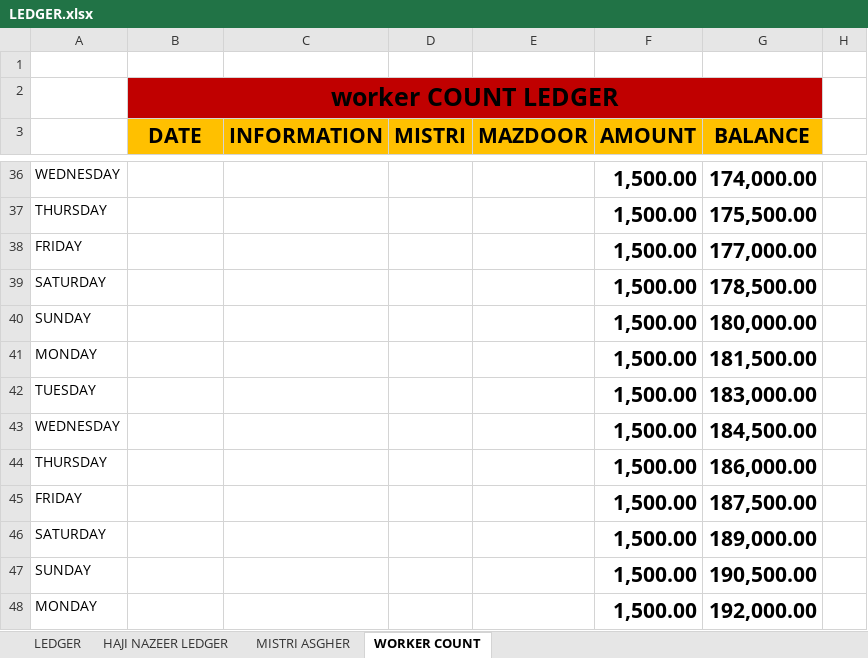
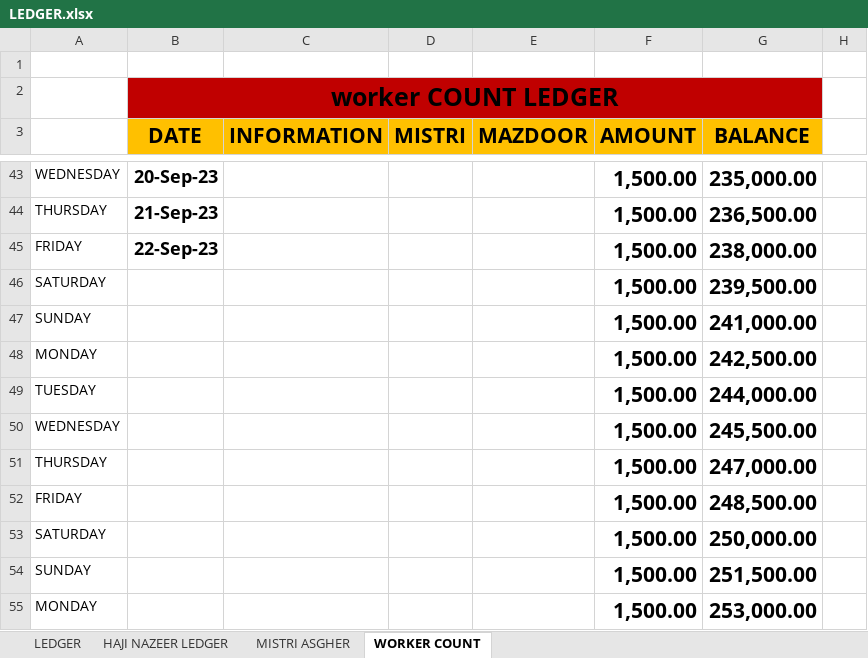
Before and after one commit to Mabbii/HouseContsructionLedger, an Excel workbook: LEDGER.xlsx, sheet WORKER COUNT, drawn as a sheet; only a part is shown, gaps mark what is left out; values as stored, in another font and other column widths than the file's, no borders; addresses are those after the commit; the diff covers the shown part only; the diff names each change by its address in the sheet, - before the commit and + after, or states it on an @@ line.

```diff
--- a/LEDGER.xlsx (sheet WORKER COUNT)
+++ b/LEDGER.xlsx (sheet WORKER COUNT)
-B43 (DATE): (empty)
+B43 (DATE): 20-Sep-23
-G43 (BALANCE): 174,000.00
+G43 (BALANCE): 235,000.00
-B44 (DATE): (empty)
+B44 (DATE): 21-Sep-23
-G44 (BALANCE): 175,500.00
+G44 (BALANCE): 236,500.00
-B45 (DATE): (empty)
+B45 (DATE): 22-Sep-23
-G45 (BALANCE): 177,000.00
+G45 (BALANCE): 238,000.00
-G46 (BALANCE): 178,500.00
+G46 (BALANCE): 239,500.00
-G47 (BALANCE): 180,000.00
+G47 (BALANCE): 241,000.00
-G48 (BALANCE): 181,500.00
+G48 (BALANCE): 242,500.00
-G49 (BALANCE): 183,000.00
+G49 (BALANCE): 244,000.00
-G50 (BALANCE): 184,500.00
+G50 (BALANCE): 245,500.00
-G51 (BALANCE): 186,000.00
+G51 (BALANCE): 247,000.00
-G52 (BALANCE): 187,500.00
+G52 (BALANCE): 248,500.00
-G53 (BALANCE): 189,000.00
+G53 (BALANCE): 250,000.00
-G54 (BALANCE): 190,500.00
+G54 (BALANCE): 251,500.00
-G55 (BALANCE): 192,000.00
+G55 (BALANCE): 253,000.00
```
Also changed, not shown: other rows of this sheet, sheet LEDGER, sheet HAJI NAZEER LEDGER, sheet MISTRI ASGHER, formulas that keep their value.
